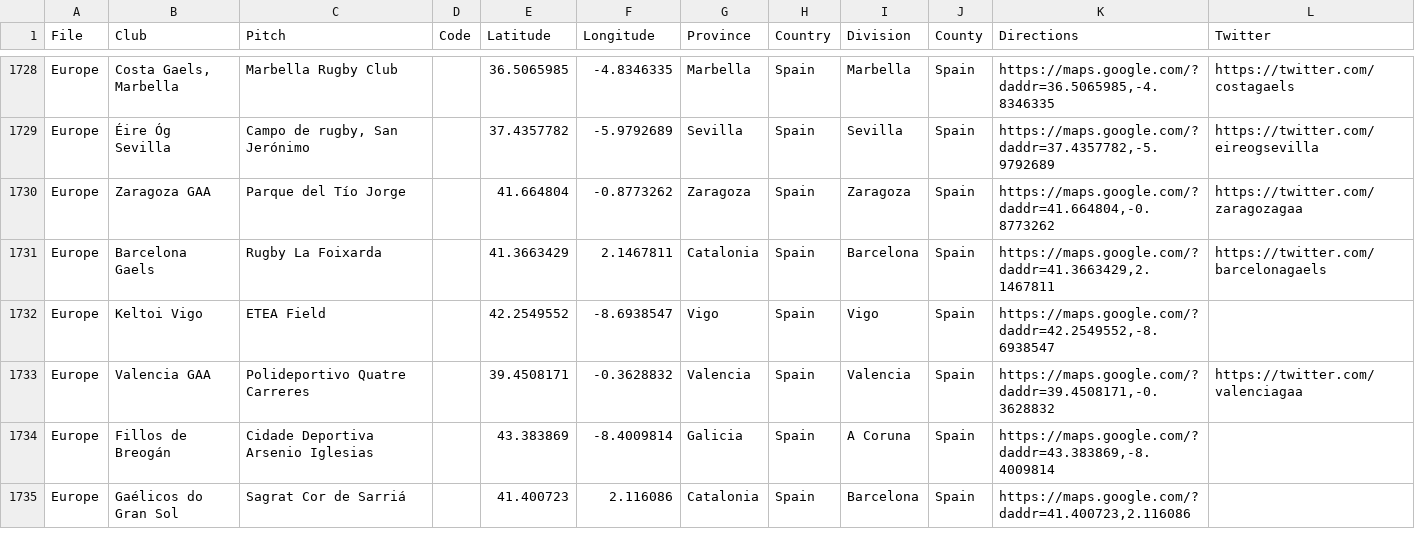
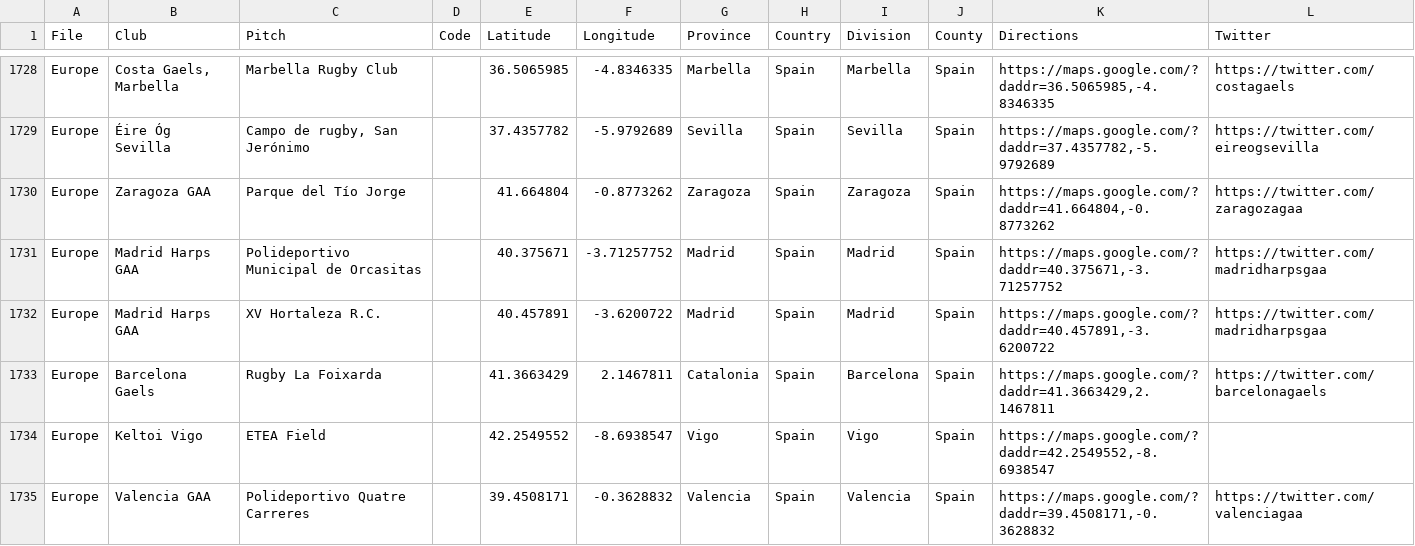
Before and after one commit to ryanmcg2203/gaapitchfinder, a CSV file: gaapitchfinder_data.csv, drawn as a sheet; only a part is shown, gaps mark what is left out; the shorter side is filled out with more unchanged rows.

Commit message:
adding madrid harps gaa

```diff
--- a/gaapitchfinder_data.csv
+++ b/gaapitchfinder_data.csv
@@ -1731,2 +1731,4 @@ Europe,Éire Óg Sevilla,"Campo de rugby, San Jerónimo",,37.4357782,-5.9792689,
 Europe,Zaragoza GAA,Parque del Tío Jorge,,41.664804,-0.8773262,Zaragoza,Spain,Zaragoza,Spain,"https://maps.google.com/?daddr=41.664804,-0.8773262",https://twitter.com/zaragozagaa
+Europe,Madrid Harps GAA,Polideportivo Municipal de Orcasitas,,40.375671,-3.71257752,Madrid,Spain,Madrid,Spain,"https://maps.google.com/?daddr=40.375671,-3.71257752",https://twitter.com/madridharpsgaa
+Europe,Madrid Harps GAA,XV Hortaleza R.C.,,40.457891,-3.6200722,Madrid,Spain,Madrid,Spain,"https://maps.google.com/?daddr=40.457891,-3.6200722",https://twitter.com/madridharpsgaa
 Europe,Barcelona Gaels,Rugby La Foixarda,,41.3663429,2.1467811,Catalonia,Spain,Barcelona,Spain,"https://maps.google.com/?daddr=41.3663429,2.1467811",https://twitter.com/barcelonagaels
```
